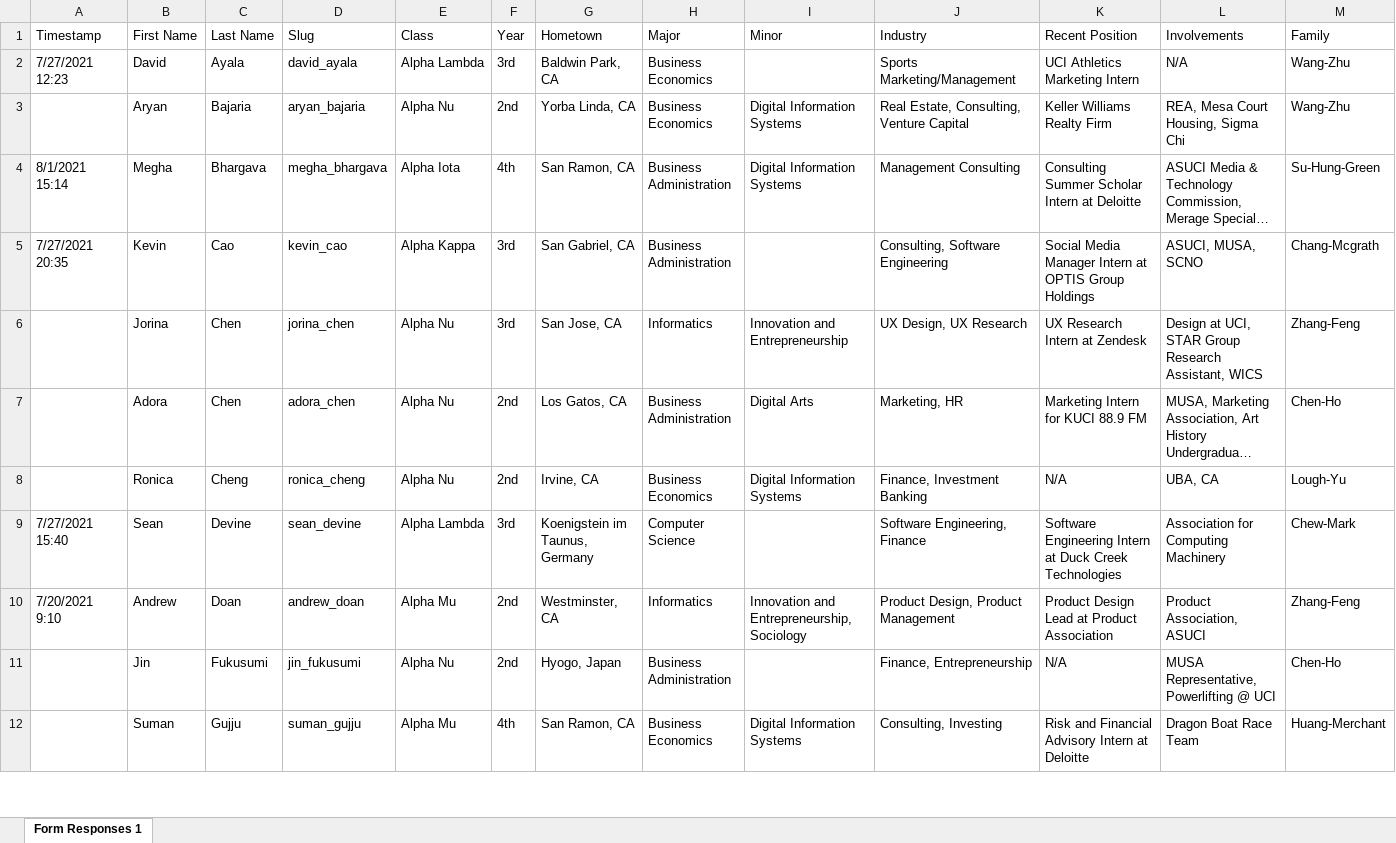
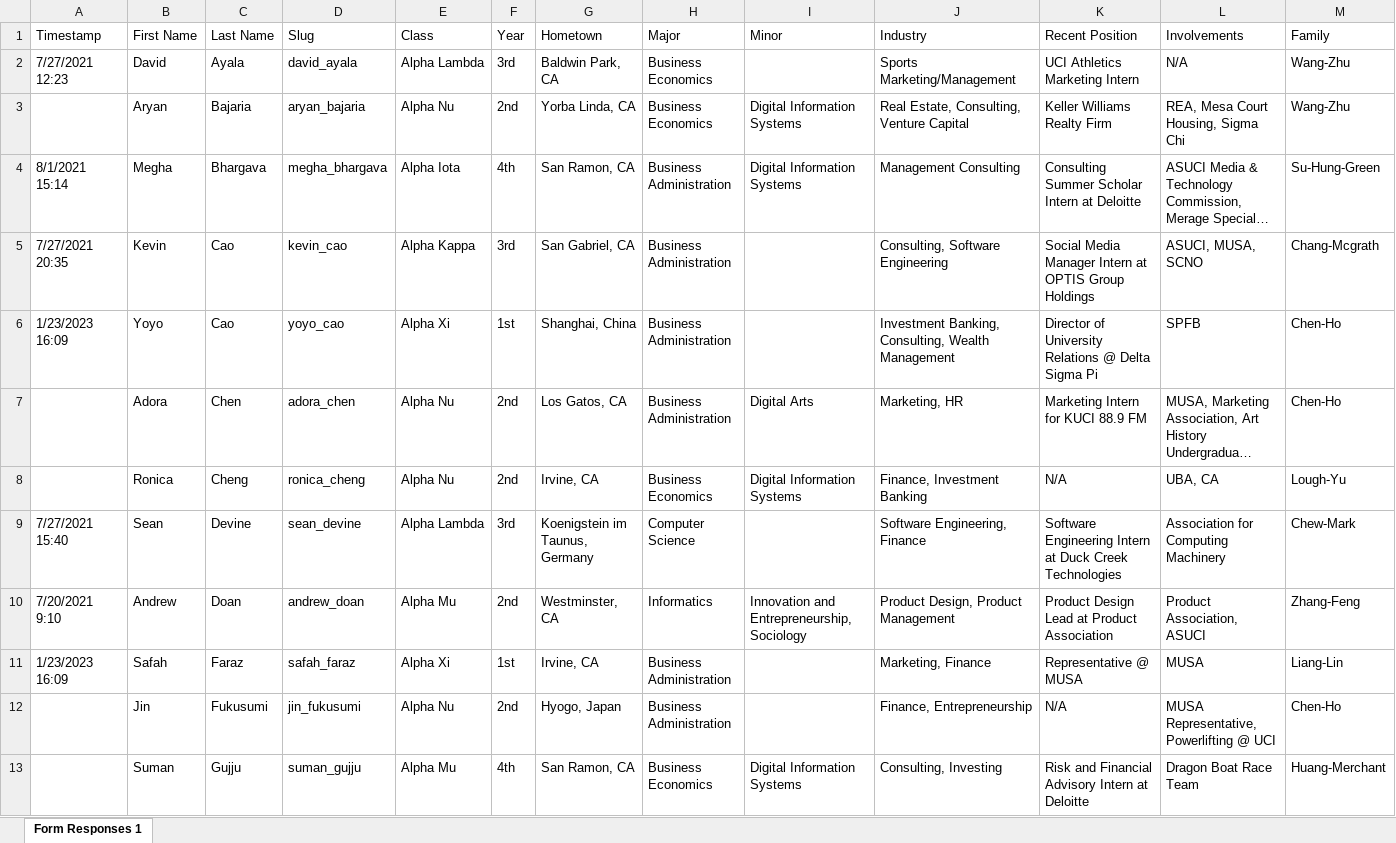
Before and after one commit to dspuci/dspuci-website-gatsby, an Excel workbook: src/data/summer21/bios_summer21.xlsx, sheet Form Responses 1, drawn as a sheet; only a part is shown; long unchanged cells end in …; values as stored, in another font and other column widths than the file's, no cell formats; removed rows and columns are numbered as before the commit, all else as after; rows hold the shown columns only; the diff covers the shown part only; the diff names each change by its address in the sheet, - before the commit and + after, or states it on an @@ line.

Commit message:
Added Alpha Xi Profiles and Family Trees, Updated Ec and Directors

```diff
--- a/src/data/summer21/bios_summer21.xlsx (sheet Form Responses 1)
+++ b/src/data/summer21/bios_summer21.xlsx (sheet Form Responses 1)
-row 6:  | Jorina | Chen | jorina_chen | Alpha Nu | 3rd | San Jose, CA | Informatics | Innovation and Entrepreneurship | UX Design, UX Research | UX Research Intern at Zendesk | Design at UCI, STAR Group Research Assistant, WICS | Zhang-Feng
+row 6: 1/23/2023 16:09 | Yoyo | Cao | yoyo_cao | Alpha Xi | 1st | Shanghai, China | Business Administration |  | Investment Banking, Consulting, Wealth Management | Director of University Relations @ Delta Sigma Pi | SPFB | Chen-Ho
+row 11: 1/23/2023 16:09 | Safah | Faraz | safah_faraz | Alpha Xi | 1st | Irvine, CA | Business Administration |  | Marketing, Finance | Representative @ MUSA | MUSA | Liang-Lin
```
Also changed, not shown: 7 added rows elsewhere in this sheet, cell formats, src/data/summer21/directors_summer21.xlsx, src/data/summer21/leadership_summer21.xlsx, 13 other files.
